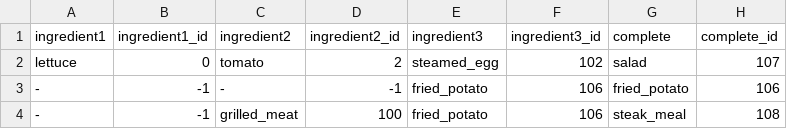
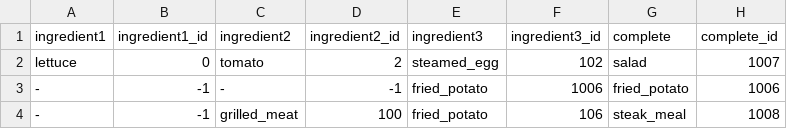
Before and after one commit to AdidasJjolti/2nd-Project, a CSV file: Assets/Resources/complete_food.csv, drawn as a sheet.

```diff
--- a/Assets/Resources/complete_food.csv
+++ b/Assets/Resources/complete_food.csv
@@ -1,4 +1,4 @@
 ingredient1,ingredient1_id,ingredient2,ingredient2_id,ingredient3,ingredient3_id,complete,complete_id
-lettuce,0,tomato,2,steamed_egg,102,salad,107
--,-1,-,-1,fried_potato,106,fried_potato,106
--,-1,grilled_meat,100,fried_potato,106,steak_meal,108
+lettuce,0,tomato,2,steamed_egg,102,salad,1007
+-,-1,-,-1,fried_potato,1006,fried_potato,1006
+-,-1,grilled_meat,100,fried_potato,106,steak_meal,1008
```
Also changed, not shown: 9 other files.
